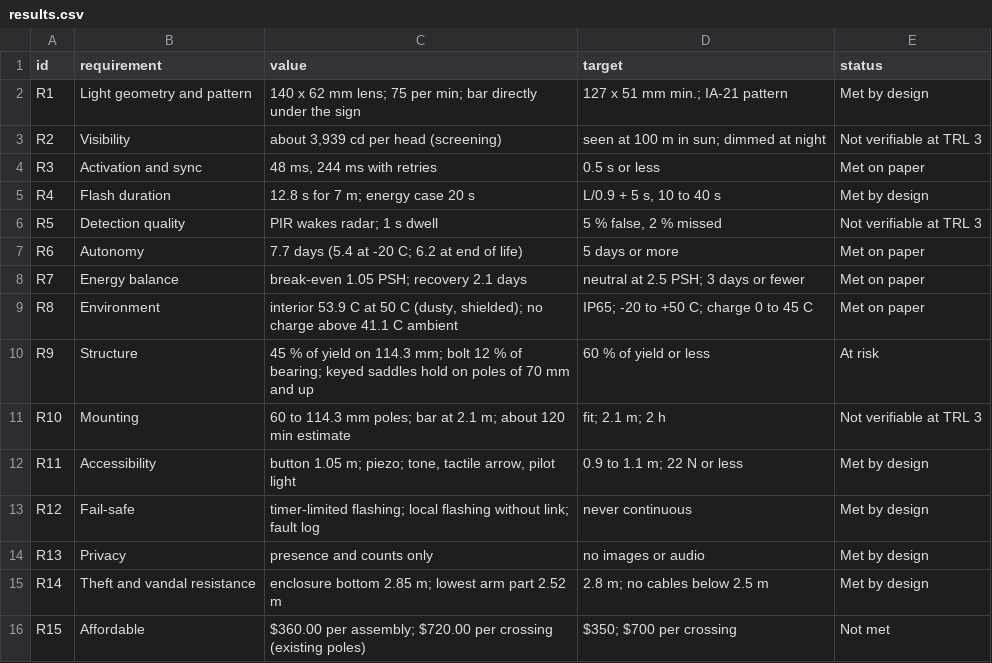
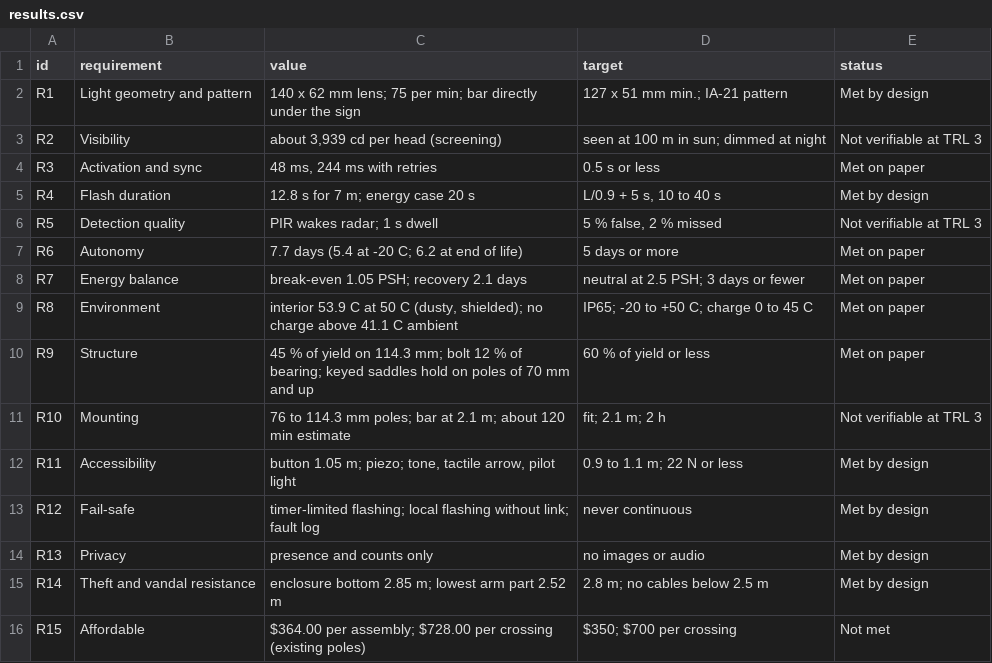
Before and after one commit to BoujeeEnjinia1701/crosssafe, a CSV file: docs/04-calcs/results.csv, drawn as a sheet.

```diff
--- a/docs/04-calcs/results.csv
+++ b/docs/04-calcs/results.csv
@@ -9,4 +9,4 @@ R7,Energy balance,break-even 1.05 PSH; recovery 2.1 days,neutral at 2.5 PSH; 3 d
 R8,Environment,"interior 53.9 C at 50 C (dusty, shielded); no charge above 41.1 C ambient",IP65; -20 to +50 C; charge 0 to 45 C,Met on paper
-R9,Structure,45 % of yield on 114.3 mm; bolt 12 % of bearing; keyed saddles hold on poles of 70 mm and up,60 % of yield or less,At risk
-R10,Mounting,60 to 114.3 mm poles; bar at 2.1 m; about 120 min estimate,fit; 2.1 m; 2 h,Not verifiable at TRL 3
+R9,Structure,45 % of yield on 114.3 mm; bolt 12 % of bearing; keyed saddles hold on poles of 70 mm and up,60 % of yield or less,Met on paper
+R10,Mounting,76 to 114.3 mm poles; bar at 2.1 m; about 120 min estimate,fit; 2.1 m; 2 h,Not verifiable at TRL 3
 R11,Accessibility,"button 1.05 m; piezo; tone, tactile arrow, pilot light",0.9 to 1.1 m; 22 N or less,Met by design
@@ -15,2 +15,2 @@ R13,Privacy,presence and counts only,no images or audio,Met by design
 R14,Theft and vandal resistance,enclosure bottom 2.85 m; lowest arm part 2.52 m,2.8 m; no cables below 2.5 m,Met by design
-R15,Affordable,$360.00 per assembly; $720.00 per crossing (existing poles),$350; $700 per crossing,Not met
+R15,Affordable,$364.00 per assembly; $728.00 per crossing (existing poles),$350; $700 per crossing,Not met
```
Also changed, not shown: bom/bom.csv, 53 other files.
